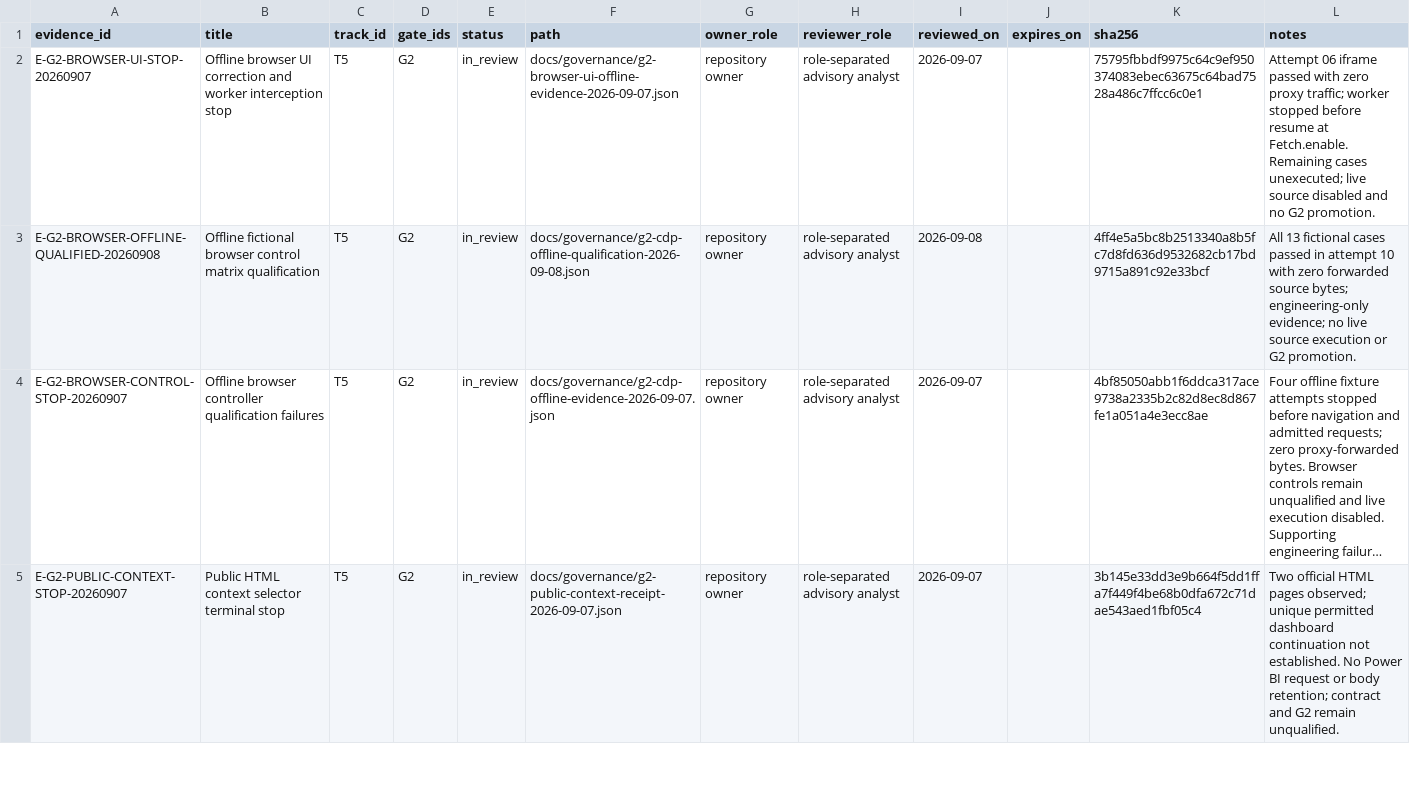
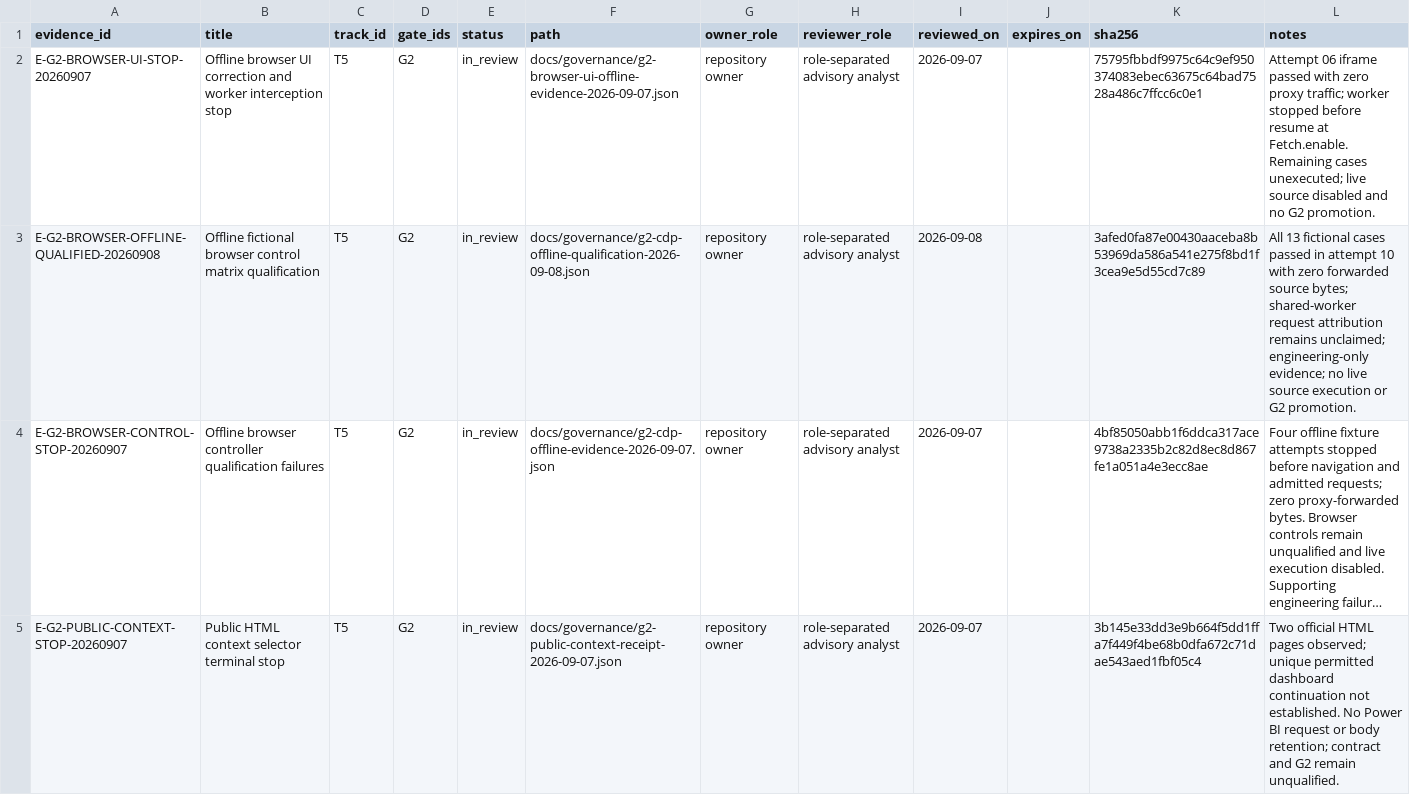
Before and after one commit to edithatogo/global-family-justice-data, a CSV file: programme/evidence_register.csv, drawn as a sheet; only a part is shown; long unchanged cells end in …; the diff names each change by its address in the sheet, - before the commit and + after, or states it on an @@ line.

```diff
--- a/programme/evidence_register.csv
+++ b/programme/evidence_register.csv
-K3 (sha256): 4ff4e5a5bc8b2513340a8b5fc7d8fd636d9532682cb17bd9715a891c92e33bcf
+K3 (sha256): 3afed0fa87e00430aaceba8b53969da586a541e275f8bd1f3cea9e5d55cd7c89
-L3 (notes): …source bytes; engineering-only evidence;…
+L3 (notes): …source bytes; shared-worker request attribution remains unclaimed; engineering-only evidence;…
```
Also changed, not shown: 4 other files.
